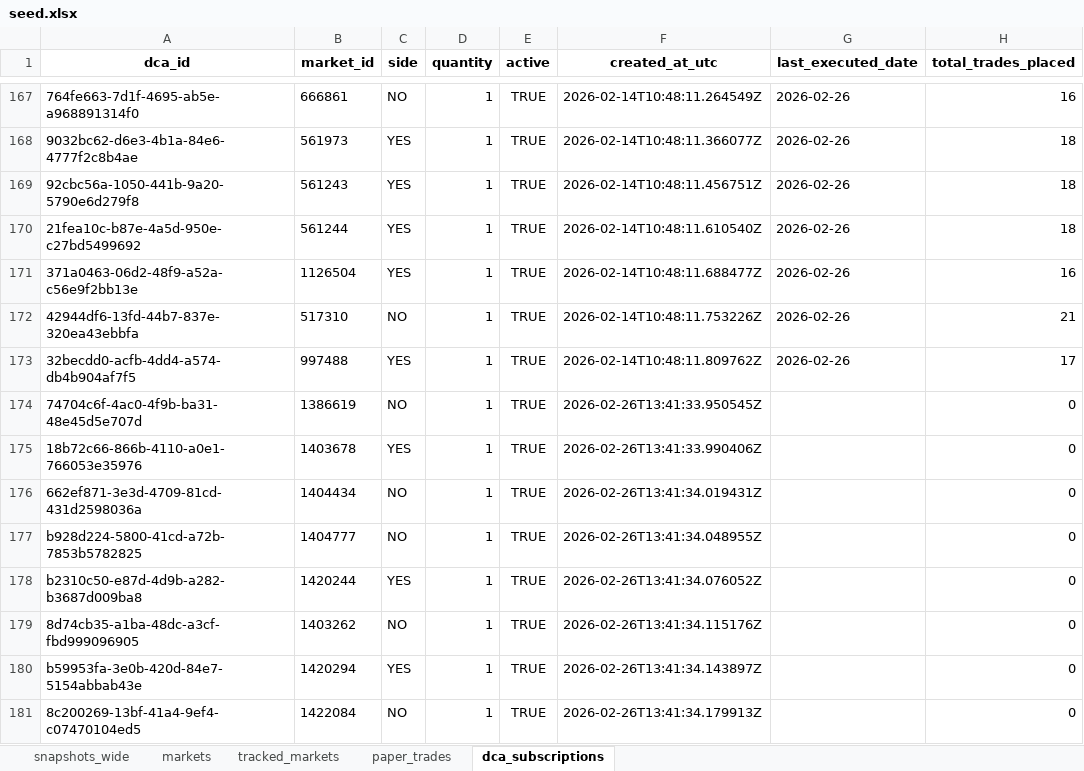
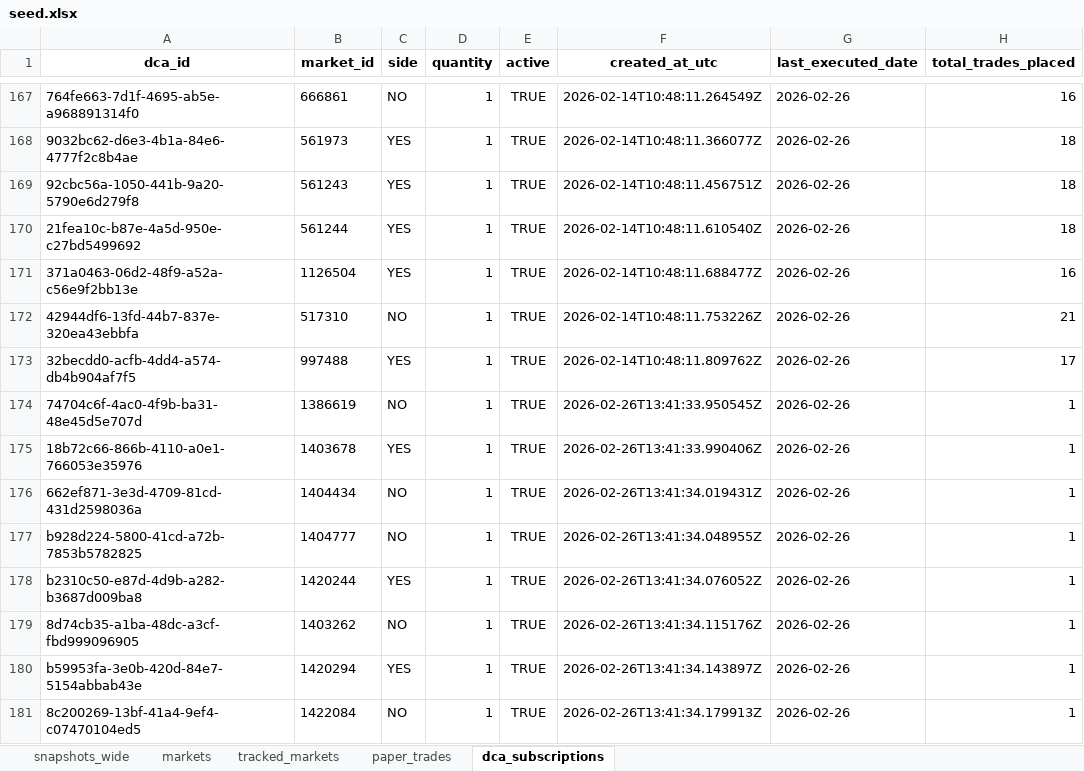
Before and after one commit to NoahJunge/polymarkettracker, an Excel workbook: backend/seed_data/seed.xlsx, sheet dca_subscriptions, drawn as a sheet; only a part is shown, gaps mark what is left out; values as stored, in another font and other column widths than the file's, no borders; the diff names each change by its address in the sheet, - before the commit and + after, or states it on an @@ line.

```diff
--- a/backend/seed_data/seed.xlsx (sheet dca_subscriptions)
+++ b/backend/seed_data/seed.xlsx (sheet dca_subscriptions)
-G174:G181 (last_executed_date): (empty)
+G174:G181 (last_executed_date): 2026-02-26
-H174:H181 (total_trades_placed): 0
+H174:H181 (total_trades_placed): 1
```
Also changed, not shown: sheet paper_trades, sheet markets, 9 other files.
